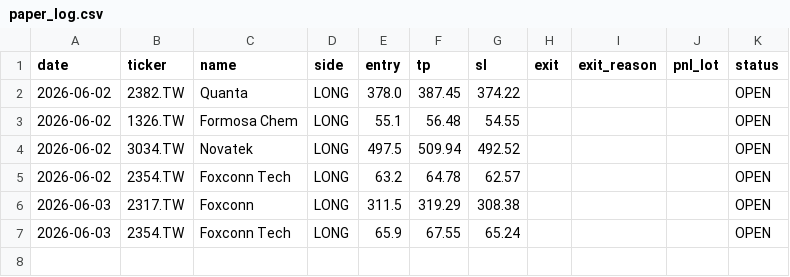
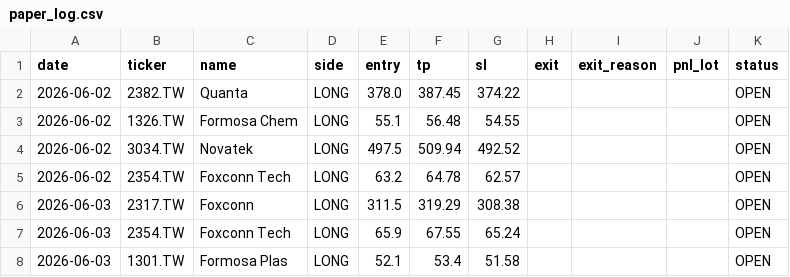
Before and after one commit to Zhengjunze31417-glitch/paper-trader, a CSV file: paper_trades/paper_log.csv, drawn as a sheet.

```diff
--- a/paper_trades/paper_log.csv
+++ b/paper_trades/paper_log.csv
@@ -7 +7,2 @@ date,ticker,name,side,entry,tp,sl,exit,exit_reason,pnl_lot,status
 2026-06-03,2354.TW,Foxconn Tech,LONG,65.9,67.55,65.24,,,,OPEN
+2026-06-03,1301.TW,Formosa Plas,LONG,52.1,53.4,51.58,,,,OPEN
```
Also changed, not shown: 1 other file.
